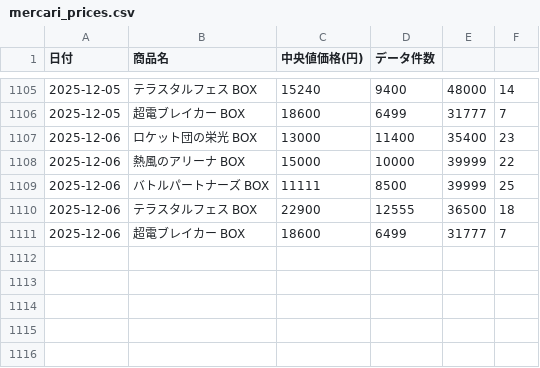
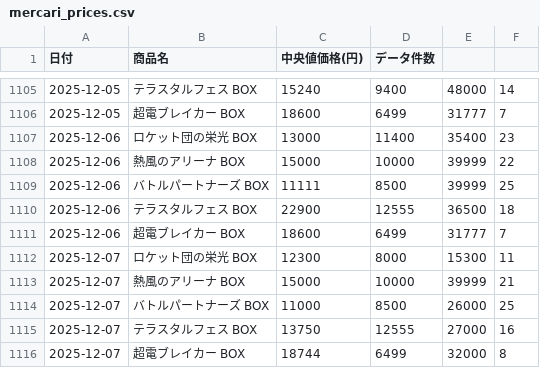
Before and after one commit to Nccchan/poke-price-scraper, a CSV file: mercari_prices.csv, drawn as a sheet; only a part is shown, gaps mark what is left out.

```diff
--- a/mercari_prices.csv
+++ b/mercari_prices.csv
@@ -1111 +1111,6 @@
 2025-12-06,超電ブレイカー BOX,18600,6499,31777,7
+2025-12-07,ロケット団の栄光 BOX,12300,8000,15300,11
+2025-12-07,熱風のアリーナ BOX,15000,10000,39999,21
+2025-12-07,バトルパートナーズ BOX,11000,8500,26000,25
+2025-12-07,テラスタルフェス BOX,13750,12555,27000,16
+2025-12-07,超電ブレイカー BOX,18744,6499,32000,8
```
Also changed, not shown: 1 other file.
